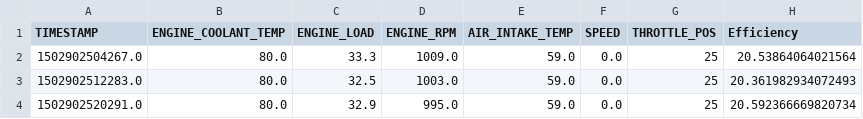
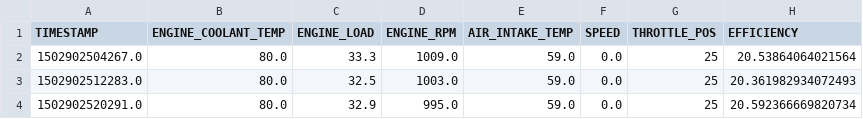
Before and after one commit to Ethical-Spectacle/04-2024-Hackathon-rtfm, a CSV file: final_eff_data.csv, drawn as a sheet; only a part is shown.

```diff
--- a/final_eff_data.csv
+++ b/final_eff_data.csv
@@ -1,2 +1,2 @@
-TIMESTAMP,ENGINE_COOLANT_TEMP,ENGINE_LOAD,ENGINE_RPM,AIR_INTAKE_TEMP,SPEED,THROTTLE_POS,Efficiency
+TIMESTAMP,ENGINE_COOLANT_TEMP,ENGINE_LOAD,ENGINE_RPM,AIR_INTAKE_TEMP,SPEED,THROTTLE_POS,EFFICIENCY
 1502902504267.0,80.0,33.3,1009.0,59.0,0.0,25,20.53864064021564
```
Also changed, not shown: 12 other files.
